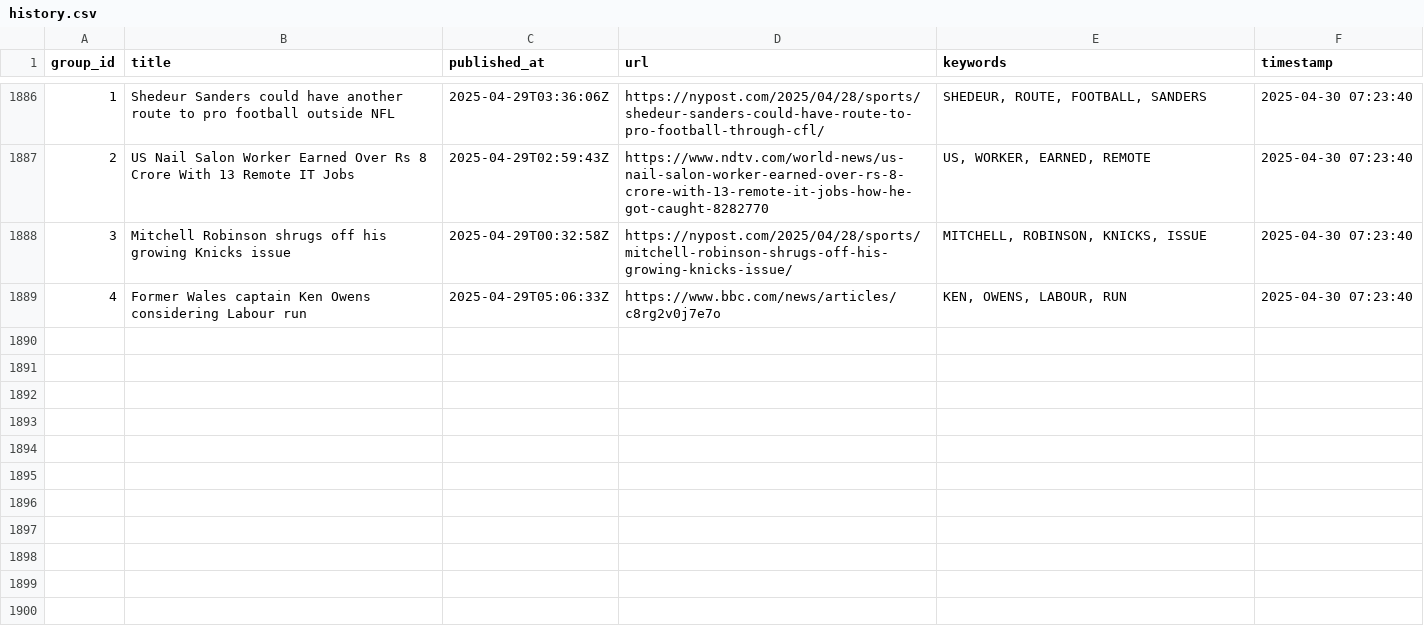
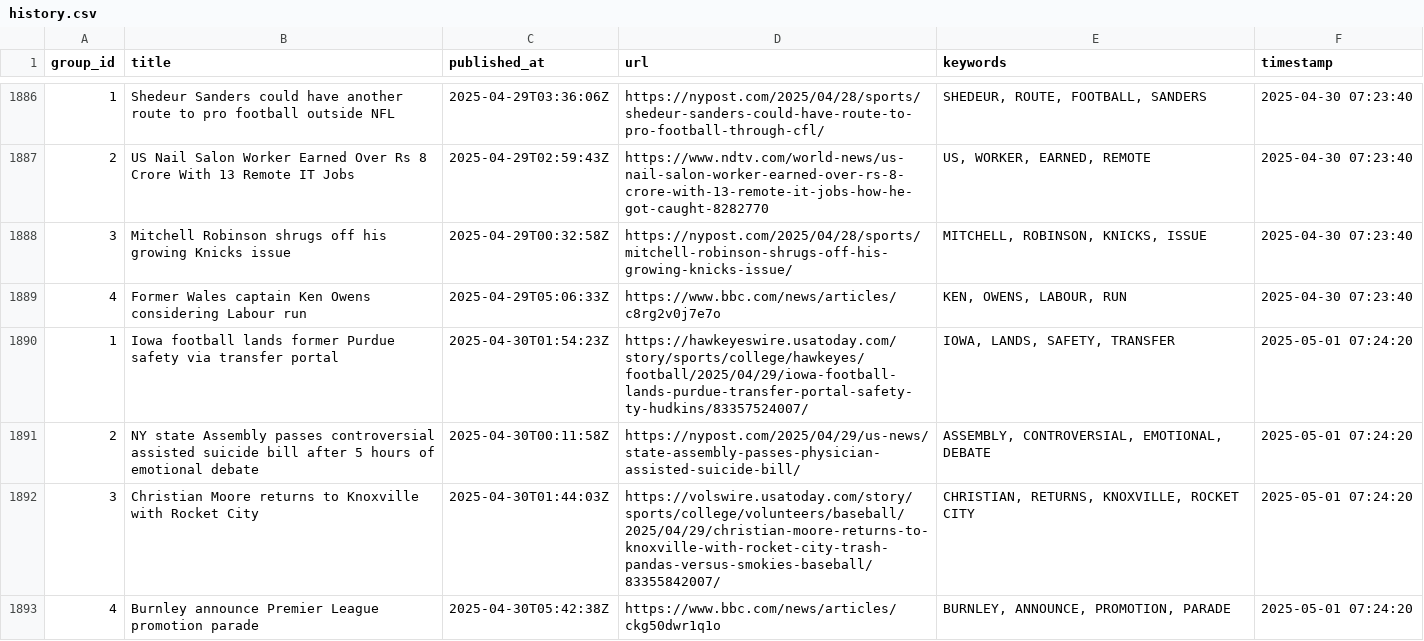
Before and after one commit to lileungws/whatsnews01, a CSV file: history/history.csv, drawn as a sheet; only a part is shown, gaps mark what is left out; the diff names each change by its address in the sheet, - before the commit and + after, or states it on an @@ line.

Commit message:
Update keywords main.csv

```diff
--- a/history/history.csv
+++ b/history/history.csv
+row 1890: 1 | Iowa football lands former Purdue safety via transfer portal | 2025-04-30T01:54:23Z | https://hawkeyeswire.usatoday.com/story/sports/college/hawkeyes/football/2025/04/29/iowa-football-lands-purdue-transfer-portal-safety-ty-hudkins/83357524007/ | IOWA, LANDS, SAFETY, TRANSFER | 2025-05-01 07:24:20
+row 1891: 2 | NY state Assembly passes controversial assisted suicide bill after 5 hours of emotional debate | 2025-04-30T00:11:58Z | https://nypost.com/2025/04/29/us-news/state-assembly-passes-physician-assisted-suicide-bill/ | ASSEMBLY, CONTROVERSIAL, EMOTIONAL, DEBATE | 2025-05-01 07:24:20
+row 1892: 3 | Christian Moore returns to Knoxville with Rocket City | 2025-04-30T01:44:03Z | https://volswire.usatoday.com/story/sports/college/volunteers/baseball/2025/04/29/christian-moore-returns-to-knoxville-with-rocket-city-trash-pandas-versus-smokies-baseball/83355842007/ | CHRISTIAN, RETURNS, KNOXVILLE, ROCKET CITY | 2025-05-01 07:24:20
+row 1893: 4 | Burnley announce Premier League promotion parade | 2025-04-30T05:42:38Z | https://www.bbc.com/news/articles/ckg50dwr1q1o | BURNLEY, ANNOUNCE, PROMOTION, PARADE | 2025-05-01 07:24:20
```
Also changed, not shown: web/data/main.csv.
